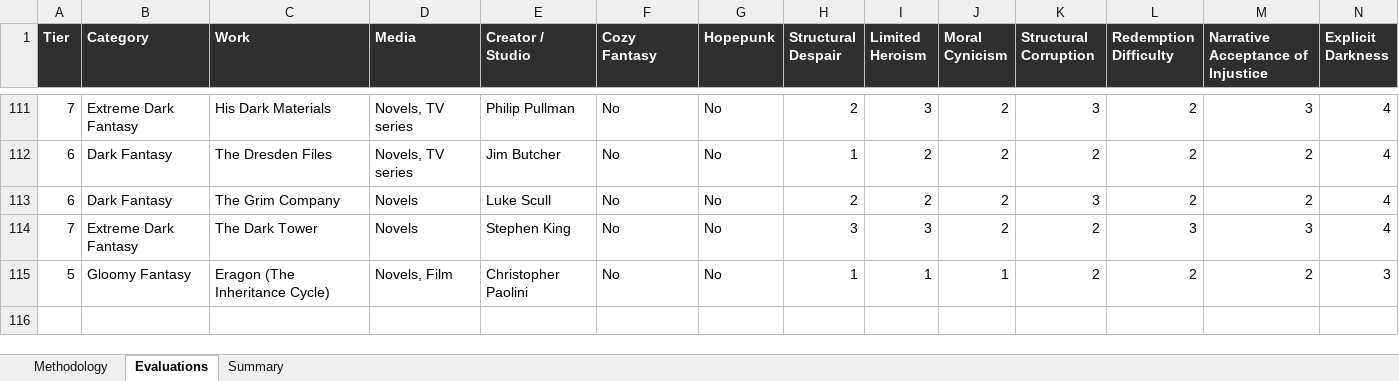
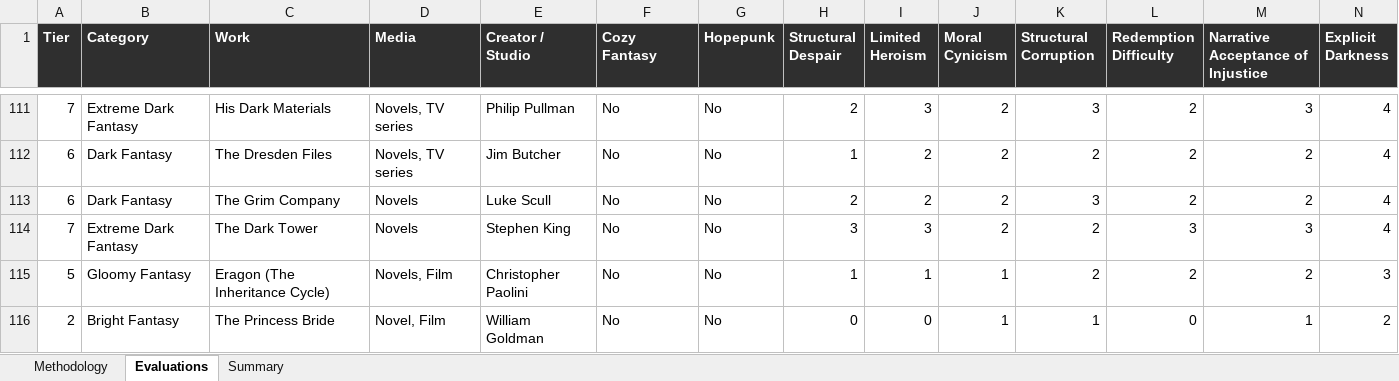
Before and after one commit to refo44/fantasy-darkness-scale, an Excel workbook: Fantasy_Grimdark_Scale_v2_WIP.xlsx, sheet Evaluations, drawn as a sheet; only a part is shown, gaps mark what is left out; values as stored, in another font and other column widths than the file's, no borders; rows hold the shown columns only; the diff names each change by its address in the sheet, - before the commit and + after, or states it on an @@ line.

```diff
--- a/Fantasy_Grimdark_Scale_v2_WIP.xlsx (sheet Evaluations)
+++ b/Fantasy_Grimdark_Scale_v2_WIP.xlsx (sheet Evaluations)
+row 116: 2 | Bright Fantasy | The Princess Bride | Novel, Film | William Goldman | No | No | 0 | 0 | 1 | 1 | 0 | 1 | 2
```
Also changed, not shown: sheet Summary, 3 other files.
